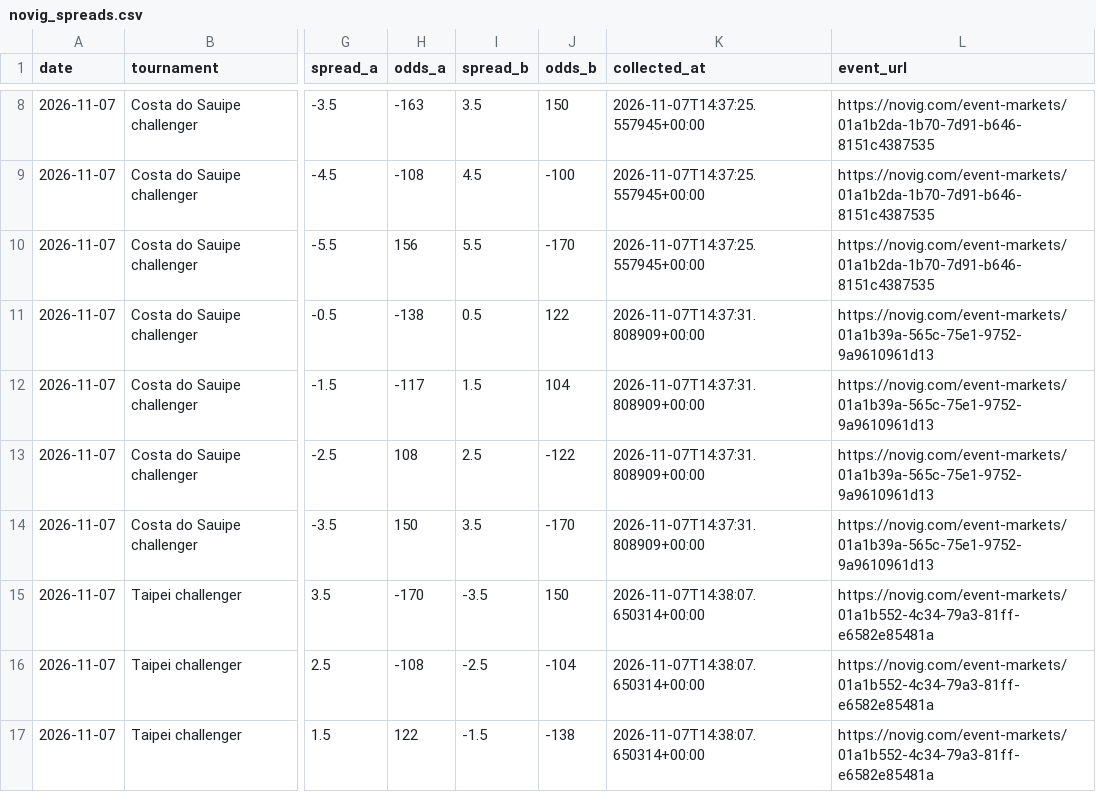
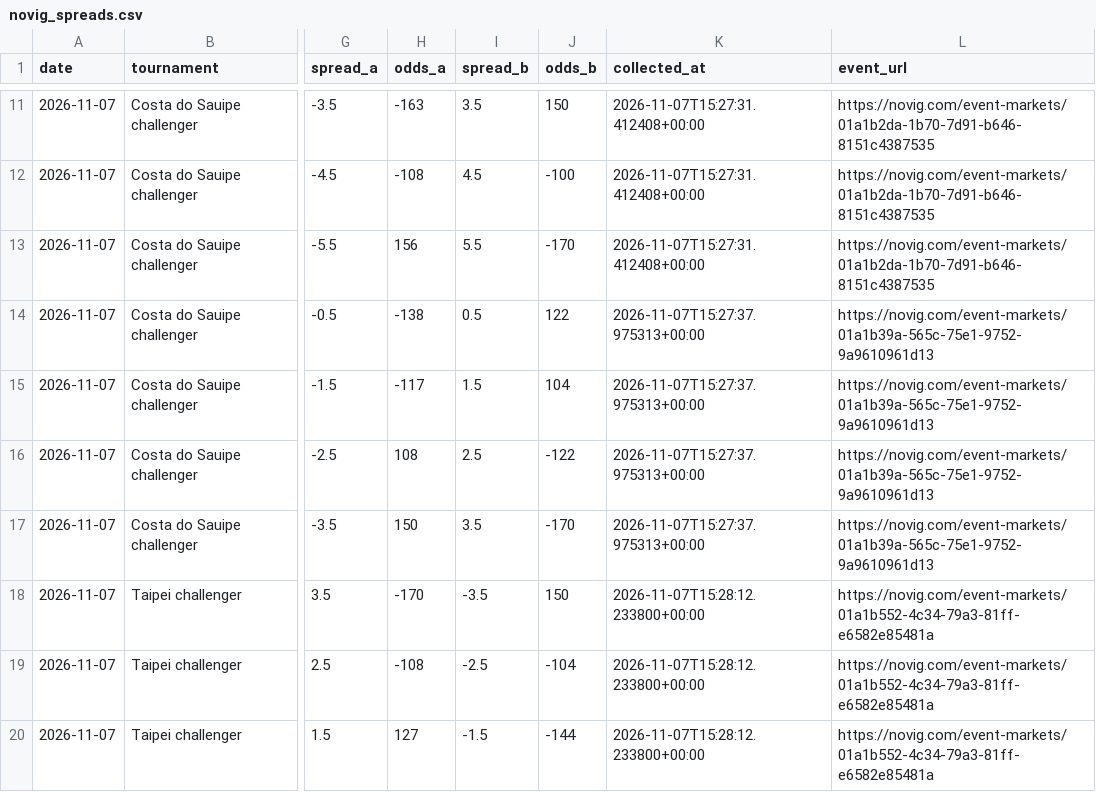
Before and after one commit to dchang0611/tennis-spread-model, a CSV file: data/novig_spreads.csv, drawn as a sheet; only a part is shown, gaps mark what is left out; addresses are those after the commit; the diff covers the shown part only; the diff names each change by its address in the sheet, - before the commit and + after, or states it on an @@ line.

```diff
--- a/data/novig_spreads.csv
+++ b/data/novig_spreads.csv
-K11:K13 (collected_at): 2026-11-07T14:37:25.557945+00:00
+K11:K13 (collected_at): 2026-11-07T15:27:31.412408+00:00
-K14:K17 (collected_at): 2026-11-07T14:37:31.808909+00:00
+K14:K17 (collected_at): 2026-11-07T15:27:37.975313+00:00
-K18:K20 (collected_at): 2026-11-07T14:38:07.650314+00:00
+K18:K20 (collected_at): 2026-11-07T15:28:12.233800+00:00
-H20 (odds_a): 122
+H20 (odds_a): 127
-J20 (odds_b): -138
+J20 (odds_b): -144
```
Also changed, not shown: 4 added rows, 1 removed row and 22 edited cells elsewhere in this file, 34 other files.
